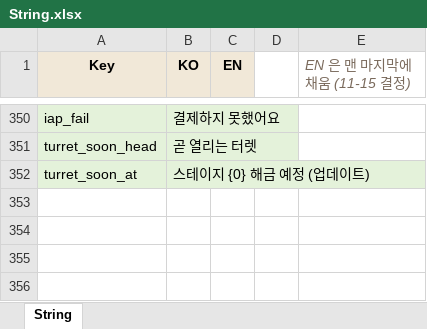
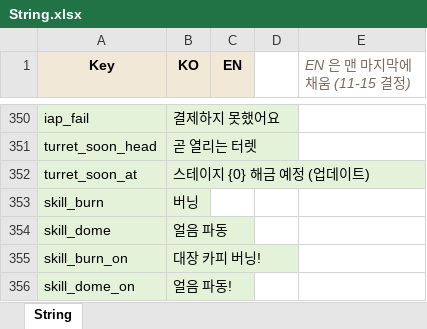
Before and after one commit to JeongJoongHee/EarthDefence, an Excel workbook: Earth_Defence/Table/String.xlsx, sheet String, drawn as a sheet; only a part is shown, gaps mark what is left out; values as stored, in another font and other column widths than the file's, no borders; the diff names each change by its address in the sheet, - before the commit and + after, or states it on an @@ line.

```diff
--- a/Earth_Defence/Table/String.xlsx (sheet String)
+++ b/Earth_Defence/Table/String.xlsx (sheet String)
+row 353: skill_burn | 버닝
+row 354: skill_dome | 얼음 파동
+row 355: skill_burn_on | 대장 카피 버닝!
+row 356: skill_dome_on | 얼음 파동!
```
Also changed, not shown: Earth_Defence/Table/Config.xlsx, 25 other files.
